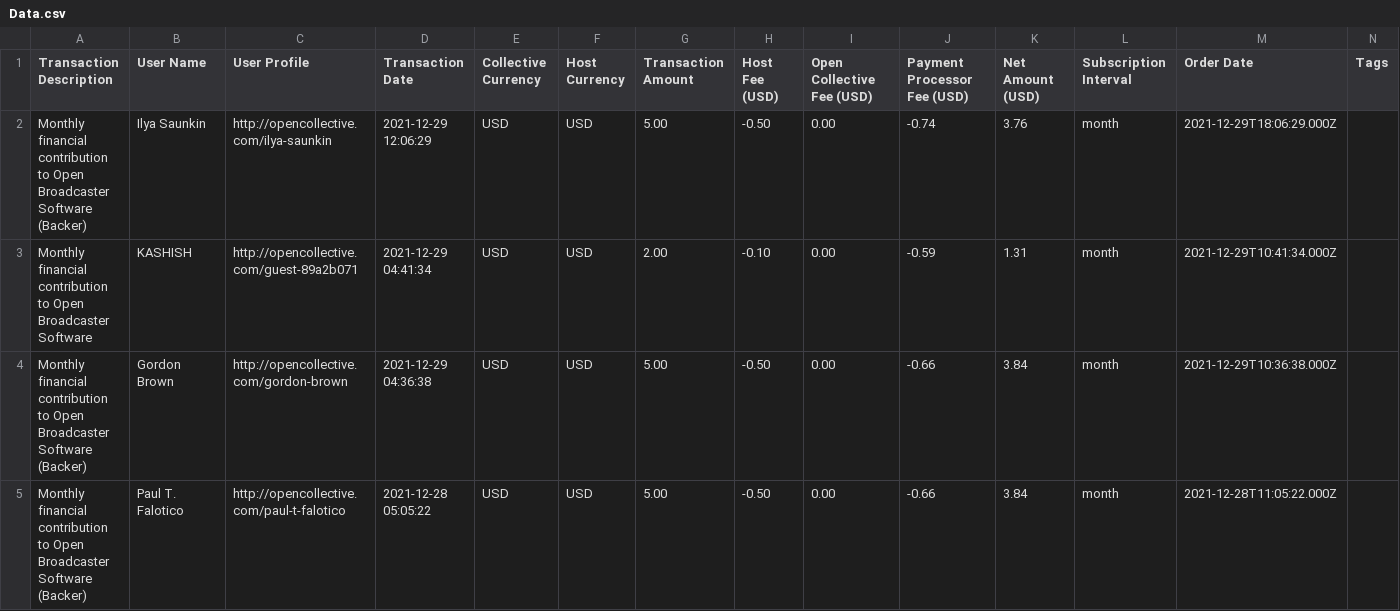
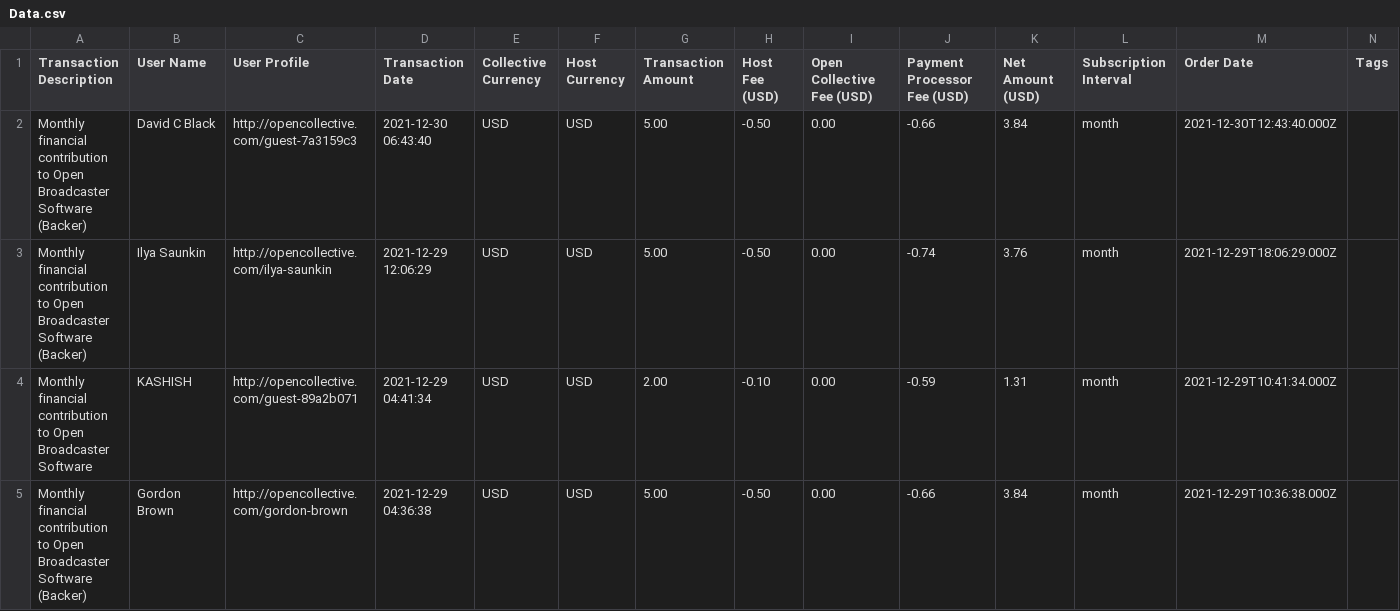
Before and after one commit to BlakeSharp/OpenCollectiveDataVisualization, a CSV file: Community/Data.csv, drawn as a sheet; only a part is shown; the shorter side is filled out with more unchanged rows; the diff covers the shown part only; the diff names each change by its address in the sheet, - before the commit and + after, or states it on an @@ line.

```diff
--- a/Community/Data.csv
+++ b/Community/Data.csv
+row 2: Monthly financial contribution to Open Broadcaster Software (Backer) | David C Black | http://opencollective.com/guest-7a3159c3 | 2021-12-30 06:43:40 | USD | USD | 5.00 | -0.50 | 0.00 | -0.66 | 3.84 | month | 2021-12-30T12:43:40.000Z
```
Also changed, not shown: 3 added rows and 1 edited cell elsewhere in this file, 3 other files.
